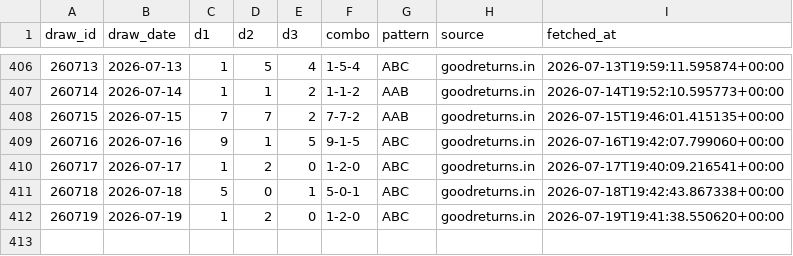
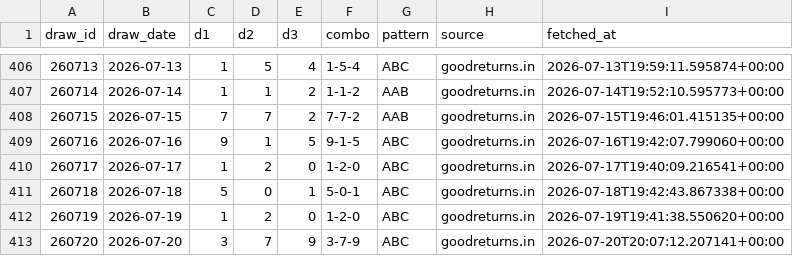
Before and after one commit to Hitanshuu/htlottery, a CSV file: data/draws.csv, drawn as a sheet; only a part is shown, gaps mark what is left out; the diff names each change by its address in the sheet, - before the commit and + after, or states it on an @@ line.

```diff
--- a/data/draws.csv
+++ b/data/draws.csv
+row 413: 260720 | 2026-07-20 | 3 | 7 | 9 | 3-7-9 | ABC | goodreturns.in | 2026-07-20T20:07:12.207141+00:00
```
Also changed, not shown: data/predictions.csv, 3 other files.
